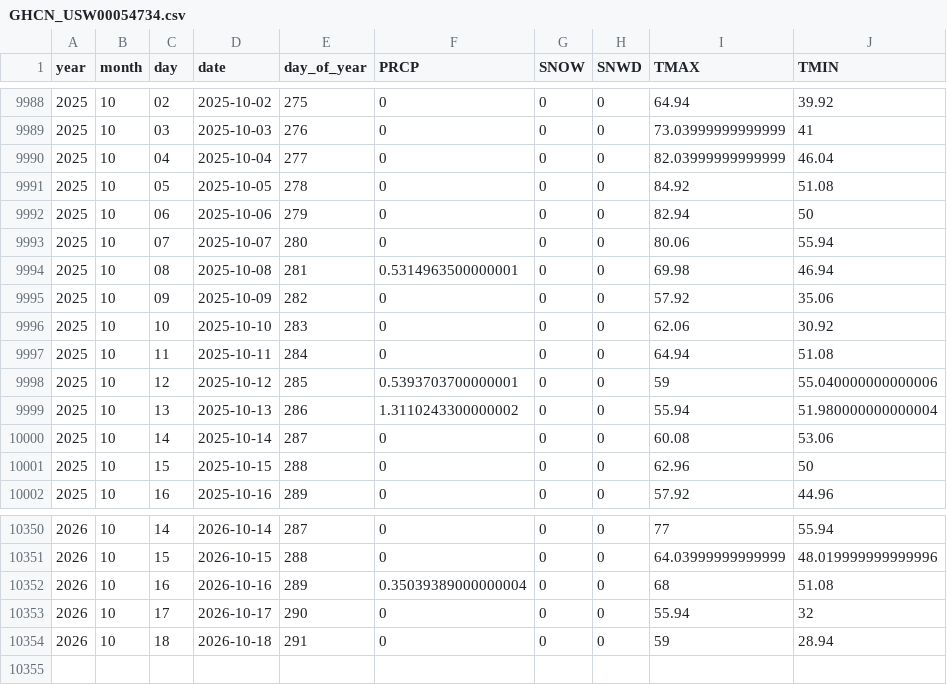
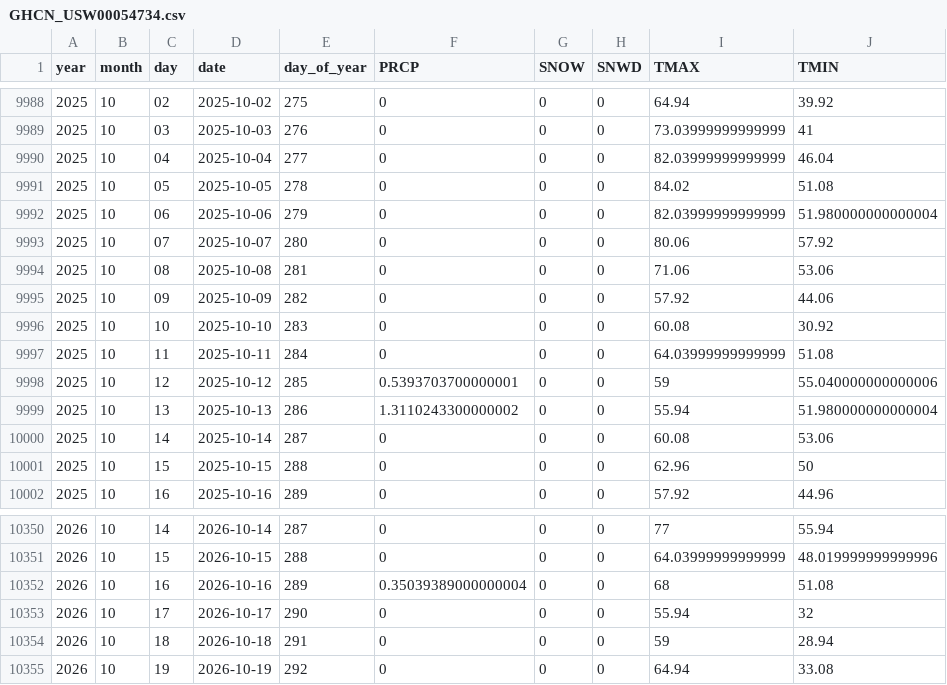
Before and after one commit to Colinifer/weather, a CSV file: data/GHCN_USW00054734.csv, drawn as a sheet; only a part is shown, gaps mark what is left out.

```diff
--- a/data/GHCN_USW00054734.csv
+++ b/data/GHCN_USW00054734.csv
@@ -9990,9 +9990,9 @@ year,month,day,date,day_of_year,PRCP,SNOW,SNWD,TMAX,TMIN
 2025,10,04,2025-10-04,277,0,0,0,82.03999999999999,46.04
-2025,10,05,2025-10-05,278,0,0,0,84.92,51.08
-2025,10,06,2025-10-06,279,0,0,0,82.94,50
-2025,10,07,2025-10-07,280,0,0,0,80.06,55.94
-2025,10,08,2025-10-08,281,0.5314963500000001,0,0,69.98,46.94
-2025,10,09,2025-10-09,282,0,0,0,57.92,35.06
-2025,10,10,2025-10-10,283,0,0,0,62.06,30.92
-2025,10,11,2025-10-11,284,0,0,0,64.94,51.08
+2025,10,05,2025-10-05,278,0,0,0,84.02,51.08
+2025,10,06,2025-10-06,279,0,0,0,82.03999999999999,51.980000000000004
+2025,10,07,2025-10-07,280,0,0,0,80.06,57.92
+2025,10,08,2025-10-08,281,0,0,0,71.06,53.06
+2025,10,09,2025-10-09,282,0,0,0,57.92,44.06
+2025,10,10,2025-10-10,283,0,0,0,60.08,30.92
+2025,10,11,2025-10-11,284,0,0,0,64.03999999999999,51.08
 2025,10,12,2025-10-12,285,0.5393703700000001,0,0,59,55.040000000000006
@@ -10354 +10354,2 @@ year,month,day,date,day_of_year,PRCP,SNOW,SNWD,TMAX,TMIN
 2026,10,18,2026-10-18,291,0,0,0,59,28.94
+2026,10,19,2026-10-19,292,0,0,0,64.94,33.08
```
Also changed, not shown: data/GHCN_USW00012849.csv, data/GHCN_USW00094720.csv, 21 other files.
